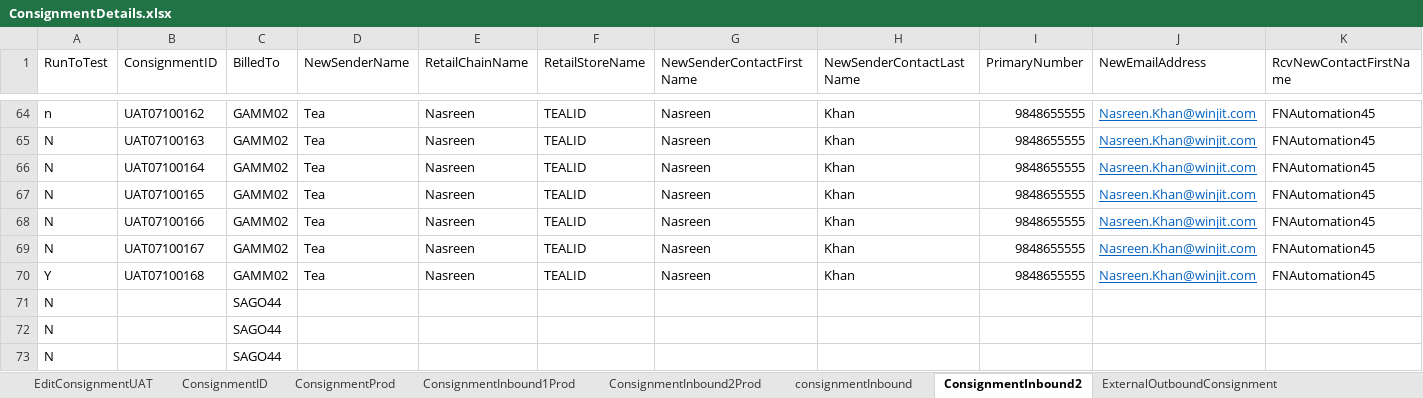
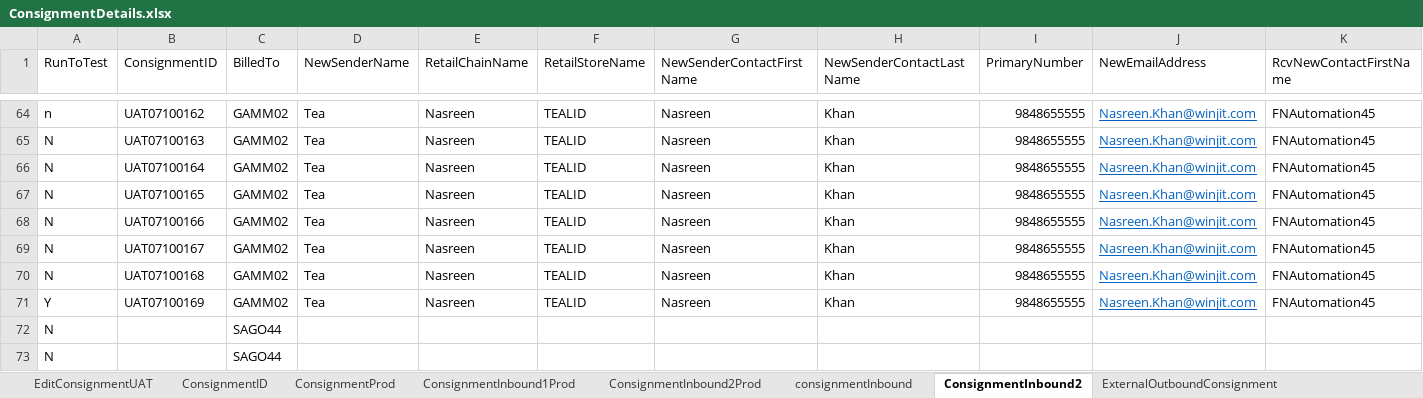
Before and after one commit to Nasreenkhan-Winjit/RAMCourierAutomationScriptExcelRead, an Excel workbook: DataFiles/excel/Login/ConsignmentDetails.xlsx, sheet ConsignmentInbound2, drawn as a sheet; only a part is shown, gaps mark what is left out; values as stored, in another font and other column widths than the file's, no borders; removed rows and columns are numbered as before the commit, all else as after; rows hold the shown columns only; the diff names each change by its address in the sheet, - before the commit and + after, or states it on an @@ line.

Commit message:
11th-Aug2023-ConsignmentOutbound

```diff
--- a/DataFiles/excel/Login/ConsignmentDetails.xlsx (sheet ConsignmentInbound2)
+++ b/DataFiles/excel/Login/ConsignmentDetails.xlsx (sheet ConsignmentInbound2)
-A70 (RunToTest): Y
+A70 (RunToTest): N
-row 71: N |  | SAGO44
+row 71: Y | UAT07100169 | GAMM02 | Tea | Nasreen | TEALID | Nasreen | Khan | 9848655555 | Nasreen.Khan@winjit.com | FNAutomation45
```
Also changed, not shown: sheet consignmentInbound, sheet ConsignmentID, sheet ExternalOutboundConsignment, sheet ExternalInboundConsignment, 1 other file.
